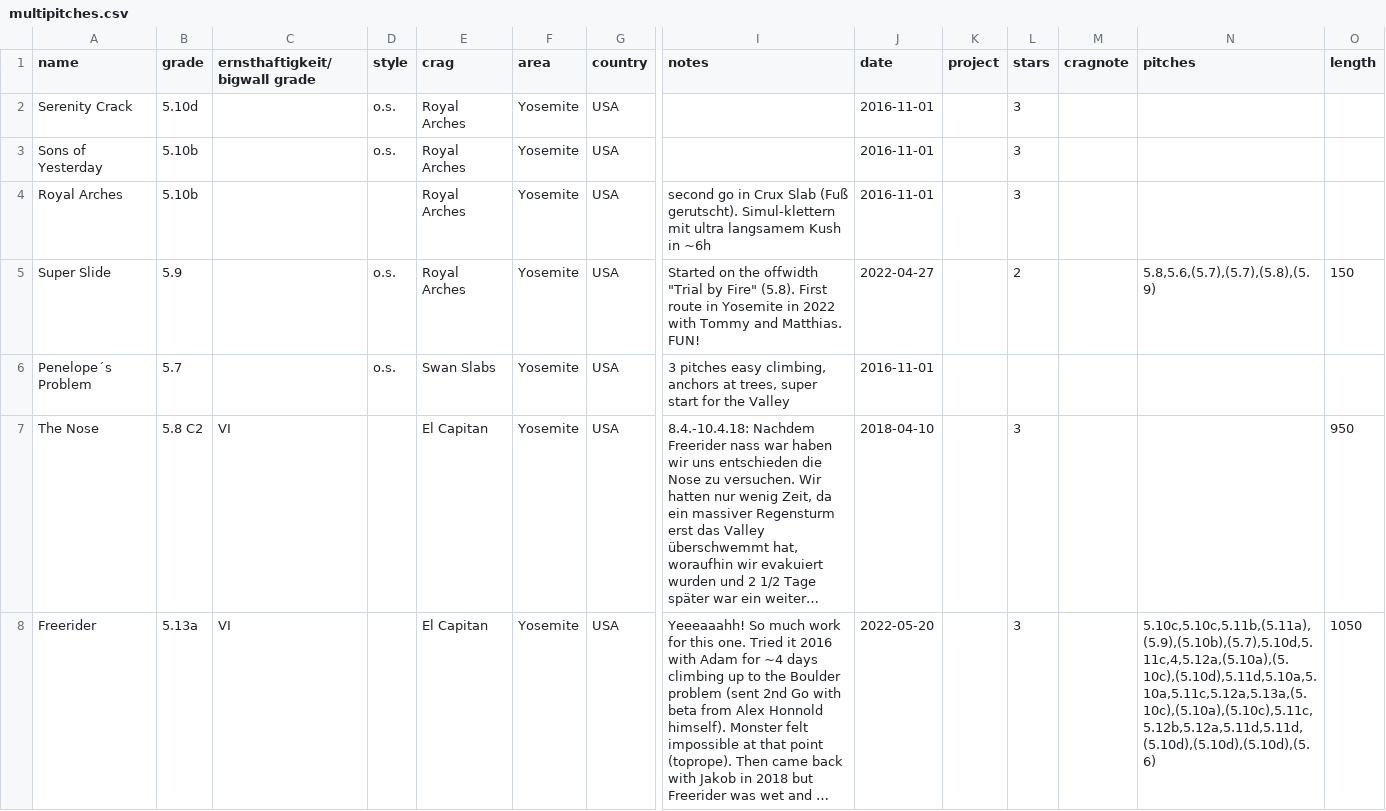
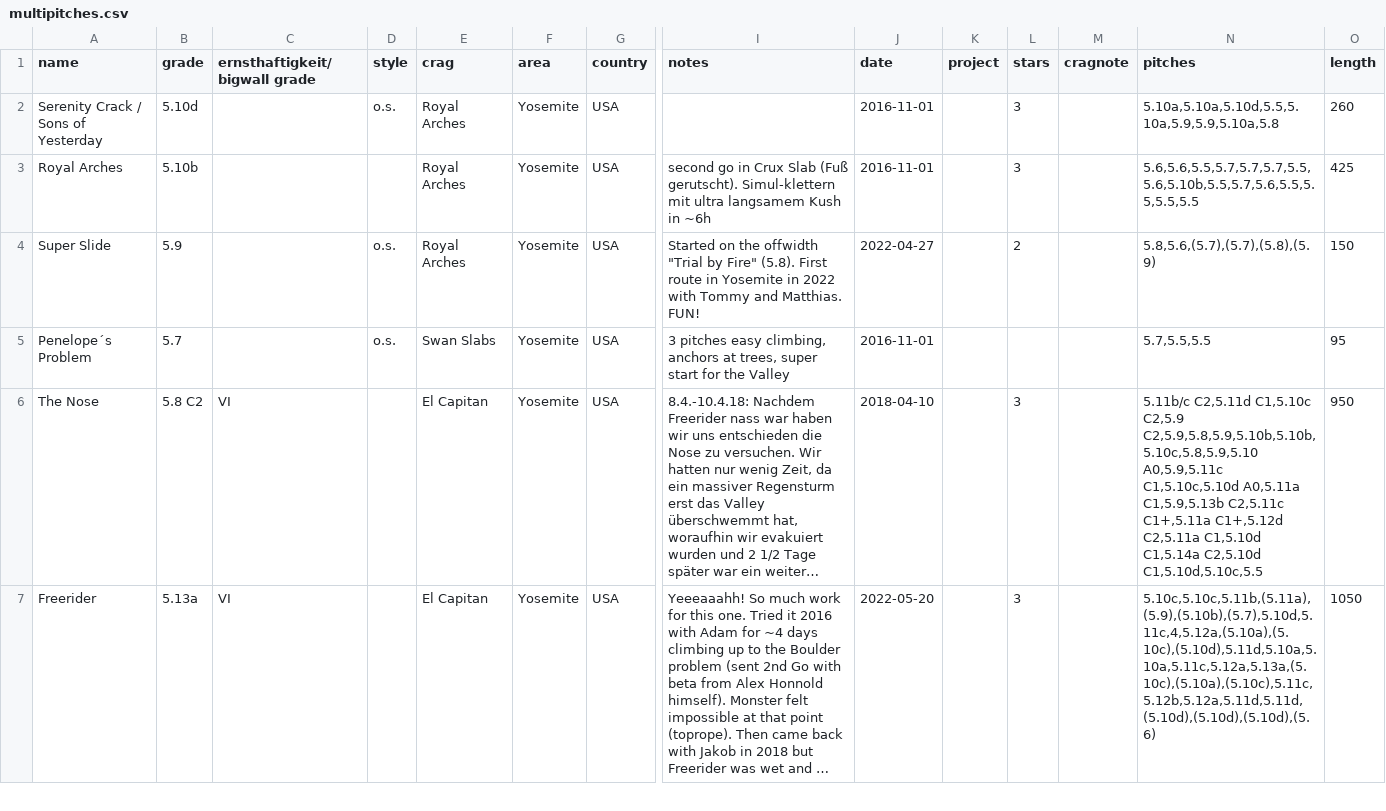
Before and after one commit to olekoenig/climbingDB, a CSV file: data/multipitches.csv, drawn as a sheet; only a part is shown, gaps mark what is left out; long unchanged cells end in …; removed rows and columns are numbered as before the commit, all else as after; rows hold the shown columns only; the diff covers the shown part only; the diff names each change by its address in the sheet, - before the commit and + after, or states it on an @@ line.

Commit message:
Update multipitches CSV file and add more pitches entries

```diff
--- a/data/multipitches.csv
+++ b/data/multipitches.csv
-A2 (name): Serenity Crack
+A2 (name): Serenity Crack / Sons of Yesterday
-N2 (pitches): (empty)
+N2 (pitches): 5.10a,5.10a,5.10d,5.5,5.10a,5.9,5.9,5.10a,5.8
-O2 (length): (empty)
+O2 (length): 260
-row 3: Sons of Yesterday | 5.10b |  | o.s. | Royal Arches | Yosemite | USA |  | 2016-11-01 |  | 3
-N3 (pitches): (empty)
+N3 (pitches): 5.6,5.6,5.5,5.7,5.7,5.7,5.5,5.6,5.10b,5.5,5.7,5.6,5.5,5.5,5.5,5.5
-O3 (length): (empty)
+O3 (length): 425
-N5 (pitches): (empty)
+N5 (pitches): 5.7,5.5,5.5
-O5 (length): (empty)
+O5 (length): 95
-N6 (pitches): (empty)
+N6 (pitches): 5.11b/c C2,5.11d C1,5.10c C2,5.9 C2,5.9,5.8,5.9,5.10b,5.10b,5.10c,5.8,5.9,5.10 A0,5.9,5.11c C1,5.10c,5.10d A0,5.11a C1,5.9,5.13b C2,5.11c C1+,5.11a C1+,5.12d C2,5.11a C1,5.10d C1,5.14a C2,5.10d C1,5.10d,5.10c,5.5
```
Also changed, not shown: 53 edited cells elsewhere in this file, 1 other file.
